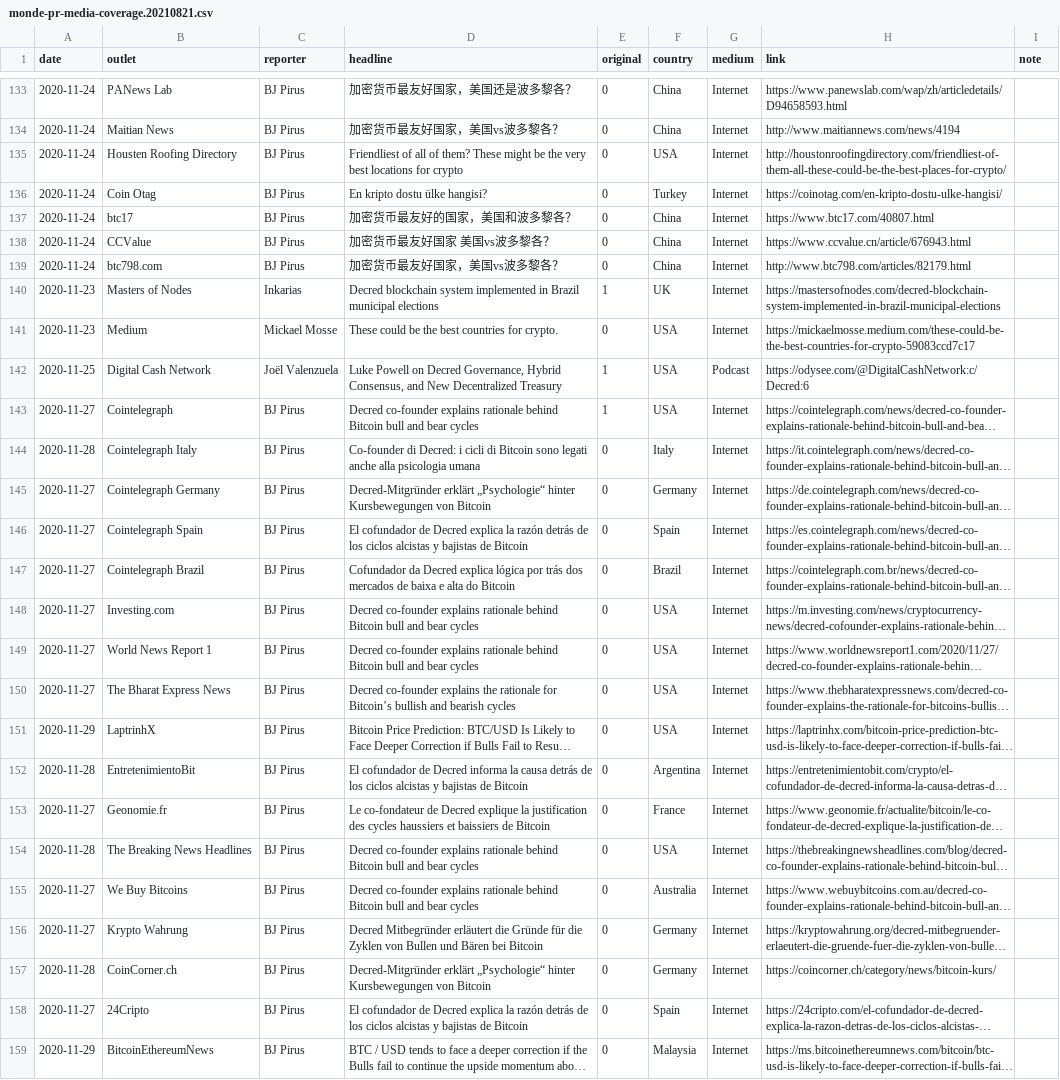
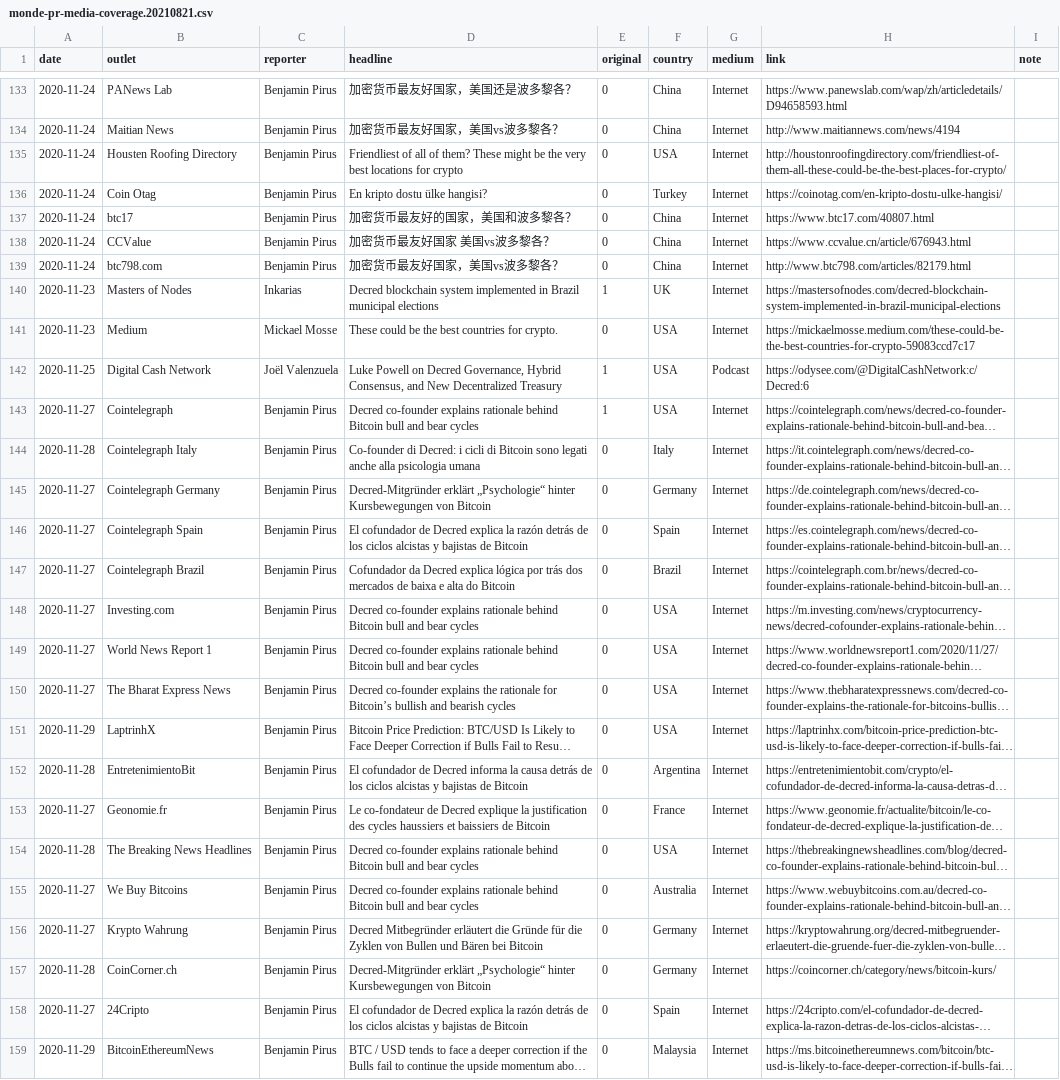
Before and after one commit to decredcommunity/outreach, a CSV file: data/monde-pr-media-coverage.20210821.csv, drawn as a sheet; only a part is shown, gaps mark what is left out; long unchanged cells end in …; the diff covers the shown part only; the diff names each change by its address in the sheet, - before the commit and + after, or states it on an @@ line.

Commit message:
consistent values in reporter column
Reduced variety makes search and filtering easier and more reliable.

Also fix a few typos.

```diff
--- a/data/monde-pr-media-coverage.20210821.csv
+++ b/data/monde-pr-media-coverage.20210821.csv
-C133:C139 (reporter): BJ Pirus
+C133:C139 (reporter): Benjamin Pirus
-C143:C159 (reporter): BJ Pirus
+C143:C159 (reporter): Benjamin Pirus
```
Also changed, not shown: 30 edited cells elsewhere in this file.
